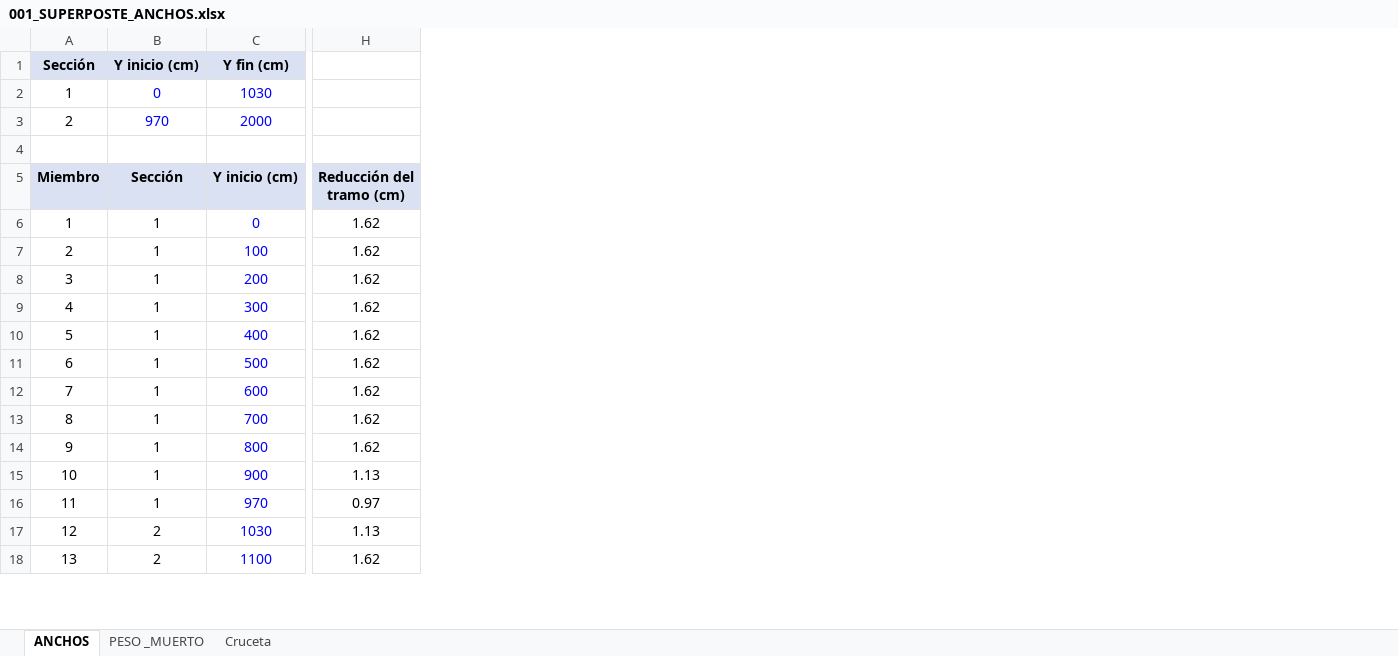
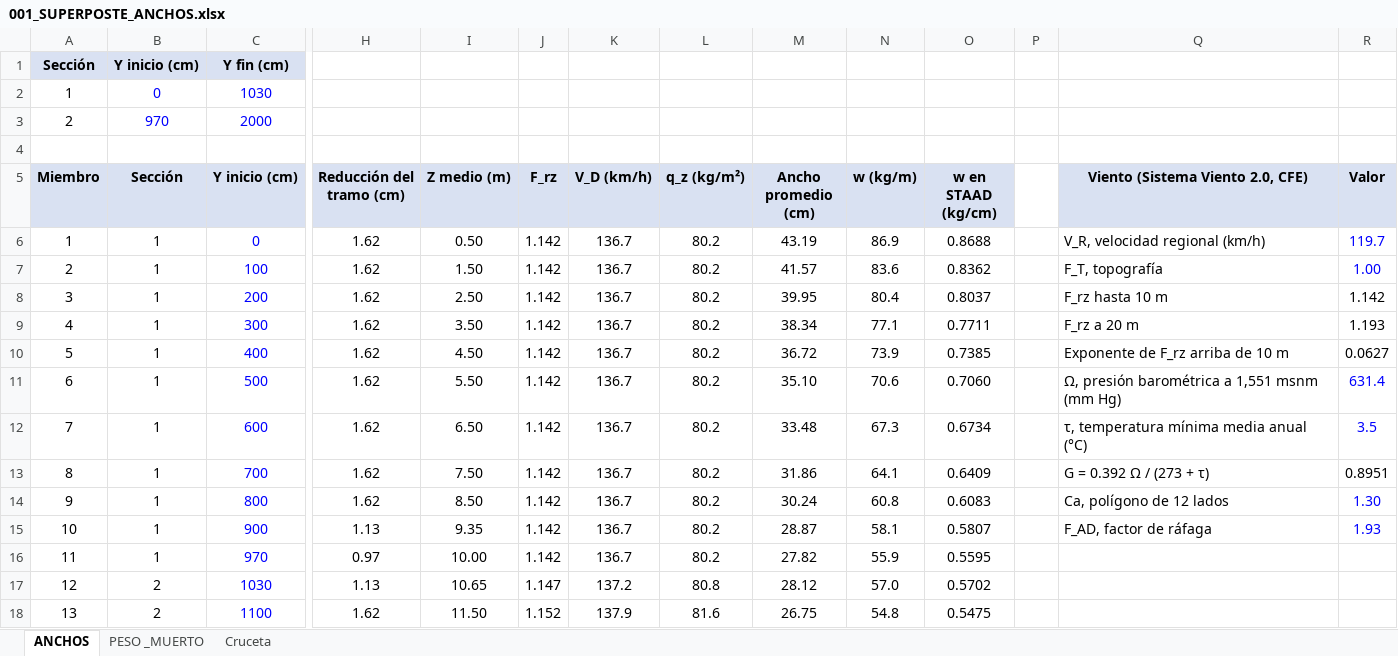
Before and after one commit to 1612567helumich/STAADS, an Excel workbook: 001_SUPERPOSTE_ANCHOS.xlsx, sheet ANCHOS, drawn as a sheet; only a part is shown, gaps mark what is left out; values as stored, in another font and other column widths than the file's, no borders; the diff names each change by its address in the sheet, - before the commit and + after, or states it on an @@ line.

```diff
--- a/001_SUPERPOSTE_ANCHOS.xlsx (sheet ANCHOS)
+++ b/001_SUPERPOSTE_ANCHOS.xlsx (sheet ANCHOS)
+column I (Z medio (m)), rows 6-18: 0.50 | 1.50 | 2.50 | 3.50 | 4.50 | 5.50 | 6.50 | 7.50 | 8.50 | 9.35 | 10.00 | 10.65 | 11.50
+column J (F_rz), rows 6-18: 1.142 | 1.142 | 1.142 | 1.142 | 1.142 | 1.142 | 1.142 | 1.142 | 1.142 | 1.142 | 1.142 | 1.147 | 1.152
+column K (V_D (km/h)), rows 6-18: 136.7 | 136.7 | 136.7 | 136.7 | 136.7 | 136.7 | 136.7 | 136.7 | 136.7 | 136.7 | 136.7 | 137.2 | 137.9
+column L (q_z (kg/m²)), rows 6-18: 80.2 | 80.2 | 80.2 | 80.2 | 80.2 | 80.2 | 80.2 | 80.2 | 80.2 | 80.2 | 80.2 | 80.8 | 81.6
+column M (Ancho promedio (cm)), rows 6-18: 43.19 | 41.57 | 39.95 | 38.34 | 36.72 | 35.10 | 33.48 | 31.86 | 30.24 | 28.87 | 27.82 | 28.12 | 26.75
+column N (w (kg/m)), rows 6-18: 86.9 | 83.6 | 80.4 | 77.1 | 73.9 | 70.6 | 67.3 | 64.1 | 60.8 | 58.1 | 55.9 | 57.0 | 54.8
+column O (w en STAAD (kg/cm)), rows 6-18: 0.8688 | 0.8362 | 0.8037 | 0.7711 | 0.7385 | 0.7060 | 0.6734 | 0.6409 | 0.6083 | 0.5807 | 0.5595 | 0.5702 | 0.5475
+column P, empty
+column Q (Viento (Sistema Viento 2.0, CFE)), rows 6-15: V_R, velocidad regional (km/h) | F_T, topografía | F_rz hasta 10 m | F_rz a 20 m | Exponente de F_rz arriba de 10 m | Ω, presión barométrica a 1,551 msnm (mm Hg) | τ, temperatura mínima media anual (°C) | G = 0.392 Ω / (273 + τ) | Ca, polígono de 12 lados | F_AD, factor de ráfaga
+column R (Valor), rows 6-15: 119.7 | 1.00 | 1.142 | 1.193 | 0.0627 | 631.4 | 3.5 | 0.8951 | 1.30 | 1.93
```
Also changed, not shown: sheet Cruceta, sheet PESO _MUERTO, formulas that keep their value, 1 other file.
